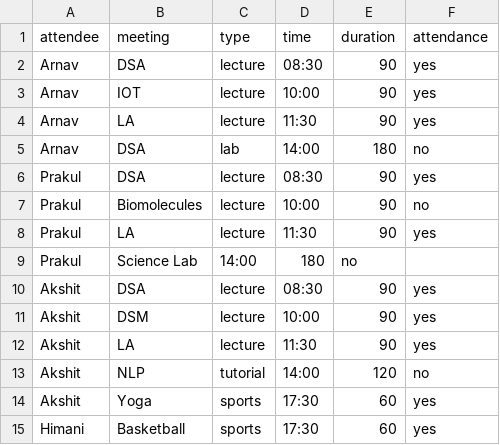
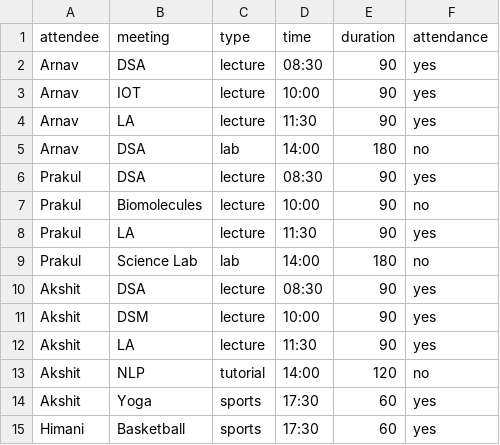
Before and after one commit to Arnav-Negi/data-vis-csv-files, a CSV file: daily.csv, drawn as a sheet.

Commit message:
added rows to daily.csv

```diff
--- a/daily.csv
+++ b/daily.csv
@@ -8,3 +8,3 @@ Prakul,Biomolecules,lecture,10:00,90,no
 Prakul,LA,lecture,11:30,90,yes
-Prakul,Science Lab,14:00,180,no
+Prakul,Science Lab,lab,14:00,180,no
 Akshit,DSA,lecture,08:30,90,yes
```
